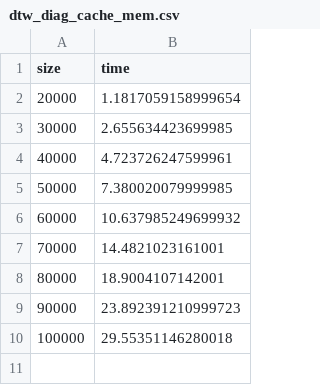
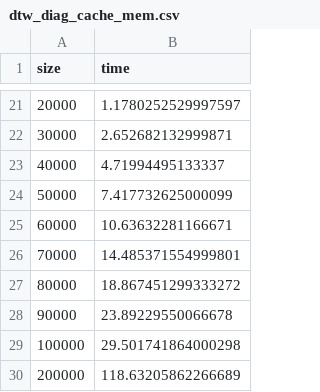
Before and after one commit to premky85/TimeSeries_algorithms, a CSV file: bench/results_random_time_series/dtw_diag_cache_mem.csv, drawn as a sheet; only a part is shown, gaps mark what is left out; the diff covers the shown part only.

```diff
--- a/bench/results_random_time_series/dtw_diag_cache_mem.csv
+++ b/bench/results_random_time_series/dtw_diag_cache_mem.csv
@@ -2,9 +21,10 @@ size,time
-20000,1.1817059158999654
-30000,2.655634423699985
-40000,4.723726247599961
-50000,7.380020079999985
-60000,10.637985249699932
-70000,14.4821023161001
-80000,18.9004107142001
-90000,23.892391210999723
-100000,29.55351146280018
+20000,1.1780252529997597
+30000,2.652682132999871
+40000,4.71994495133337
+50000,7.417732625000099
+60000,10.63632281166671
+70000,14.485371554999801
+80000,18.867451299333272
+90000,23.89229550066678
+100000,29.501741864000298
+200000,118.63205862266689
```
Also changed, not shown: 19 added rows elsewhere in this file, bench/results_random_time_series/dtw_bk_mem.csv, bench/results_random_time_series/dtw_diag_par_cache_mem.csv, 25 other files.
